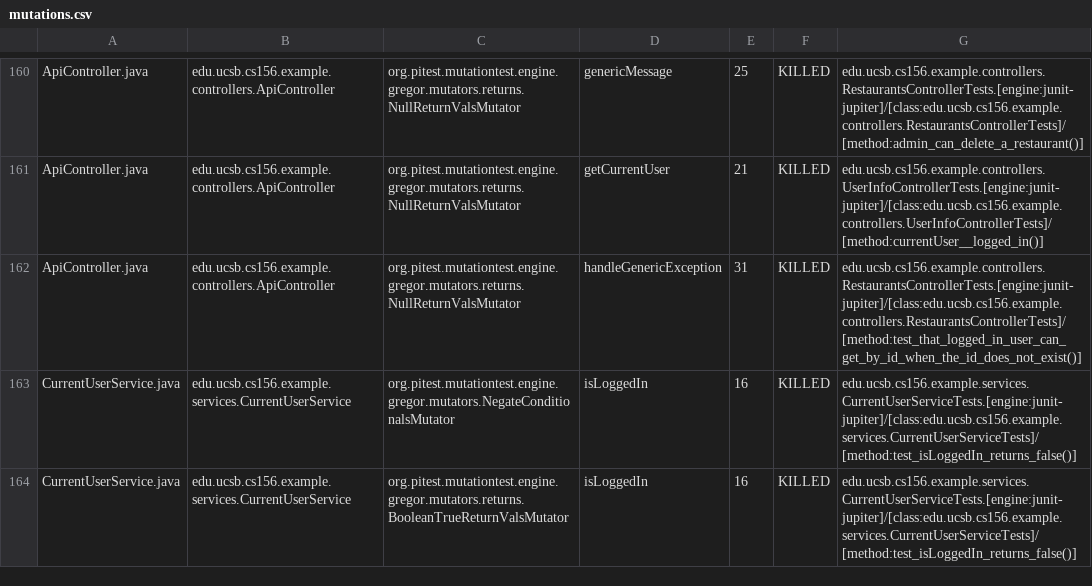
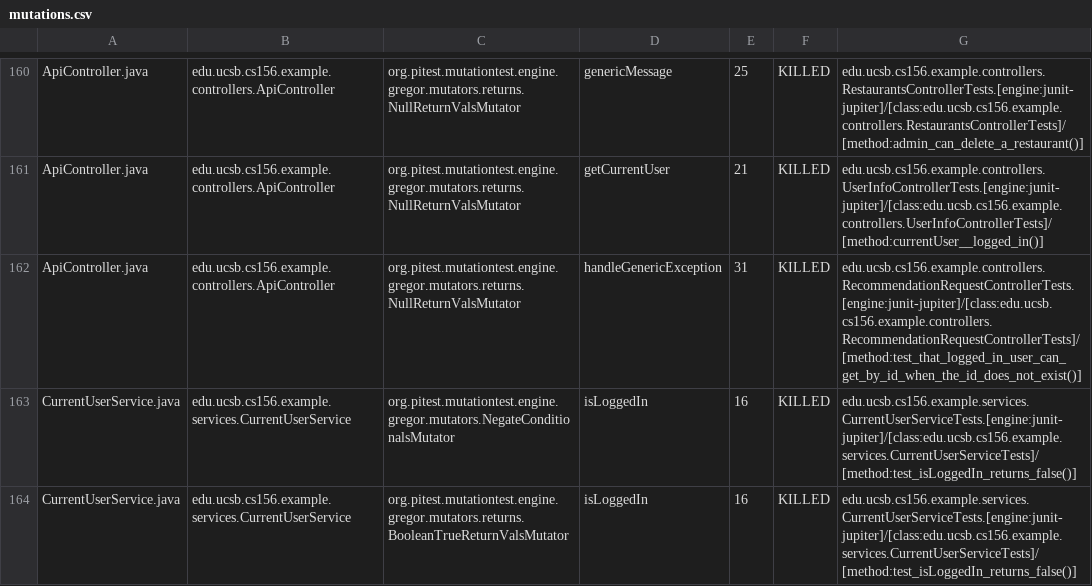
Before and after one commit to ucsb-cs156-f23/team03-f23-7pm-2, a CSV file: prs/90/pitest/mutations.csv, drawn as a sheet; only a part is shown, gaps mark what is left out.

Commit message:
Deploying to gh-pages from @ ucsb-cs156-f23/team03-f23-7pm-2@7e51e12fef65f82439c62a67f6360253257fe96a 🚀

```diff
--- a/prs/90/pitest/mutations.csv
+++ b/prs/90/pitest/mutations.csv
@@ -161,3 +161,3 @@ ApiController.java,edu.ucsb.cs156.example.controllers.ApiController,org.pitest.m
 ApiController.java,edu.ucsb.cs156.example.controllers.ApiController,org.pitest.mutationtest.engine.gregor.mutators.returns.NullReturnValsMutator,getCurrentUser,21,KILLED,edu.ucsb.cs156.example.controllers.UserInfoControllerTests.[engine:junit-jupiter]/[class:edu.ucsb.cs156.example.controllers.UserInfoControllerTests]/[method:currentUser__logged_in()]
-ApiController.java,edu.ucsb.cs156.example.controllers.ApiController,org.pitest.mutationtest.engine.gregor.mutators.returns.NullReturnValsMutator,handleGenericException,31,KILLED,edu.ucsb.cs156.example.controllers.RestaurantsControllerTests.[engine:junit-jupiter]/[class:edu.ucsb.cs156.example.controllers.RestaurantsControllerTests]/[method:test_that_logged_in_user_can_get_by_id_when_the_id_does_not_exist()]
+ApiController.java,edu.ucsb.cs156.example.controllers.ApiController,org.pitest.mutationtest.engine.gregor.mutators.returns.NullReturnValsMutator,handleGenericException,31,KILLED,edu.ucsb.cs156.example.controllers.RecommendationRequestControllerTests.[engine:junit-jupiter]/[class:edu.ucsb.cs156.example.controllers.RecommendationRequestControllerTests]/[method:test_that_logged_in_user_can_get_by_id_when_the_id_does_not_exist()]
 CurrentUserService.java,edu.ucsb.cs156.example.services.CurrentUserService,org.pitest.mutationtest.engine.gregor.mutators.NegateConditionalsMutator,isLoggedIn,16,KILLED,edu.ucsb.cs156.example.services.CurrentUserServiceTests.[engine:junit-jupiter]/[class:edu.ucsb.cs156.example.services.CurrentUserServiceTests]/[method:test_isLoggedIn_returns_false()]
```
Also changed, not shown: 18 other files.
